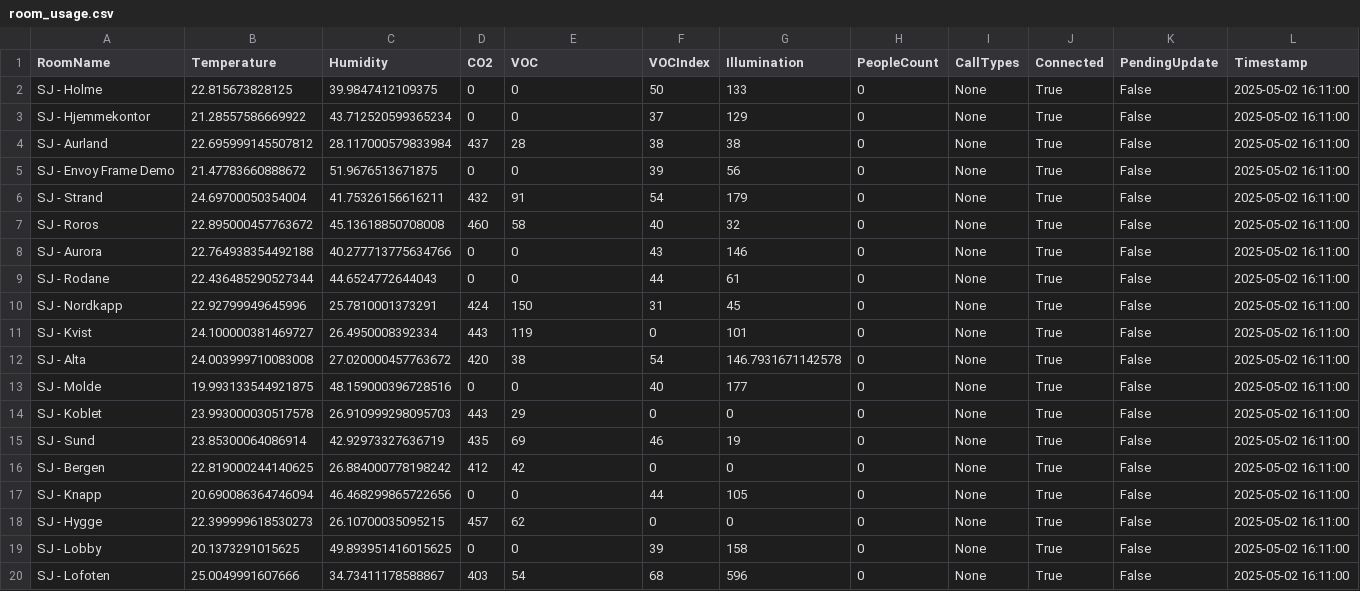
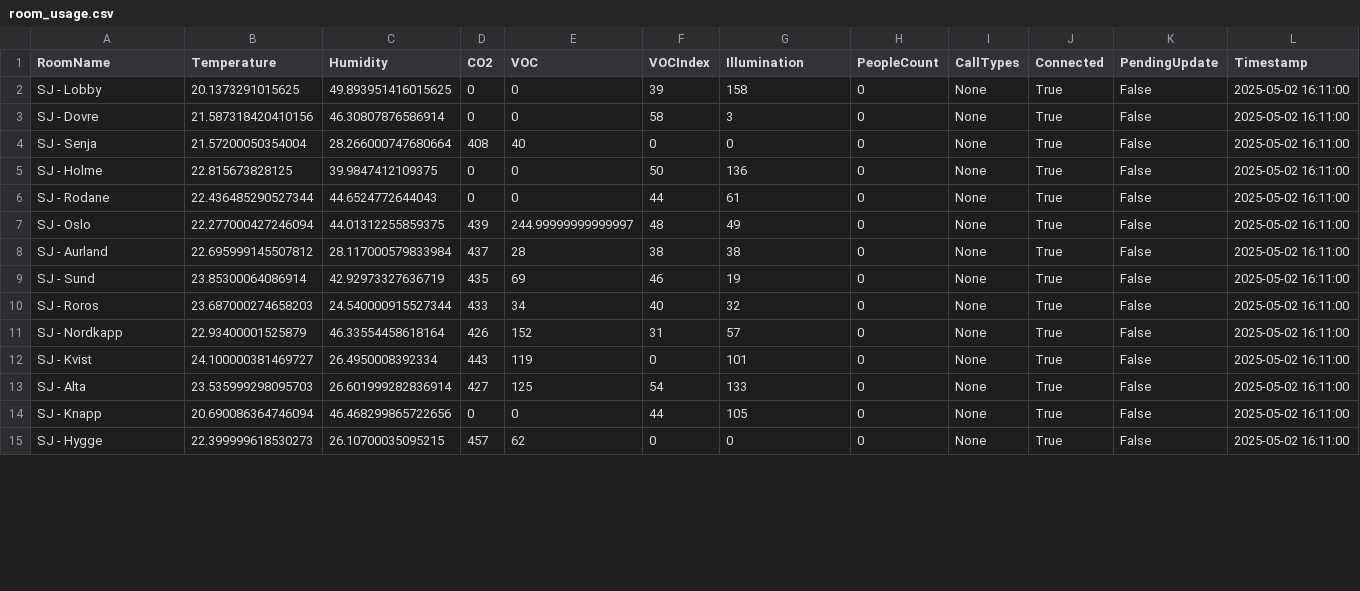
Before and after one commit to cpavloske/Pulse-API-Dashboard-Example-Data, a CSV file: room_usage.csv, drawn as a sheet; only a part is shown; the diff covers the shown part only.

Commit message:
Update CSV 2025-05-02T16:11:47.910127+00:00

```diff
--- a/room_usage.csv
+++ b/room_usage.csv
@@ -1,20 +1,15 @@
 RoomName,Temperature,Humidity,CO2,VOC,VOCIndex,Illumination,PeopleCount,CallTypes,Connected,PendingUpdate,Timestamp
-SJ - Holme,22.815673828125,39.9847412109375,0,0,50,133,0,None,True,False,2025-05-02 16:11:00
-SJ - Hjemmekontor,21.28557586669922,43.712520599365234,0,0,37,129,0,None,True,False,2025-05-02 16:11:00
+SJ - Lobby,20.1373291015625,49.893951416015625,0,0,39,158,0,None,True,False,2025-05-02 16:11:00
+SJ - Dovre,21.587318420410156,46.30807876586914,0,0,58,3,0,None,True,False,2025-05-02 16:11:00
+SJ - Senja,21.57200050354004,28.266000747680664,408,40,0,0,0,None,True,False,2025-05-02 16:11:00
+SJ - Holme,22.815673828125,39.9847412109375,0,0,50,136,0,None,True,False,2025-05-02 16:11:00
+SJ - Rodane,22.436485290527344,44.6524772644043,0,0,44,61,0,None,True,False,2025-05-02 16:11:00
+SJ - Oslo,22.277000427246094,44.01312255859375,439,244.99999999999997,48,49,0,None,True,False,2025-05-02 16:11:00
 SJ - Aurland,22.695999145507812,28.117000579833984,437,28,38,38,0,None,True,False,2025-05-02 16:11:00
-SJ - Envoy Frame Demo,21.47783660888672,51.9676513671875,0,0,39,56,0,None,True,False,2025-05-02 16:11:00
-SJ - Strand,24.69700050354004,41.75326156616211,432,91,54,179,0,None,True,False,2025-05-02 16:11:00
-SJ - Roros,22.895000457763672,45.13618850708008,460,58,40,32,0,None,True,False,2025-05-02 16:11:00
-SJ - Aurora,22.764938354492188,40.277713775634766,0,0,43,146,0,None,True,False,2025-05-02 16:11:00
-SJ - Rodane,22.436485290527344,44.6524772644043,0,0,44,61,0,None,True,False,2025-05-02 16:11:00
-SJ - Nordkapp,22.92799949645996,25.7810001373291,424,150,31,45,0,None,True,False,2025-05-02 16:11:00
+SJ - Sund,23.85300064086914,42.92973327636719,435,69,46,19,0,None,True,False,2025-05-02 16:11:00
+SJ - Roros,23.687000274658203,24.540000915527344,433,34,40,32,0,None,True,False,2025-05-02 16:11:00
+SJ - Nordkapp,22.93400001525879,46.33554458618164,426,152,31,57,0,None,True,False,2025-05-02 16:11:00
 SJ - Kvist,24.100000381469727,26.4950008392334,443,119,0,101,0,None,True,False,2025-05-02 16:11:00
-SJ - Alta,24.003999710083008,27.020000457763672,420,38,54,146.7931671142578,0,None,True,False,2025-05-02 16:11:00
-SJ - Molde,19.993133544921875,48.159000396728516,0,0,40,177,0,None,True,False,2025-05-02 16:11:00
-SJ - Koblet,23.993000030517578,26.910999298095703,443,29,0,0,0,None,True,False,2025-05-02 16:11:00
-SJ - Sund,23.85300064086914,42.92973327636719,435,69,46,19,0,None,True,False,2025-05-02 16:11:00
-SJ - Bergen,22.819000244140625,26.884000778198242,412,42,0,0,0,None,True,False,2025-05-02 16:11:00
+SJ - Alta,23.535999298095703,26.601999282836914,427,125,54,133,0,None,True,False,2025-05-02 16:11:00
 SJ - Knapp,20.690086364746094,46.468299865722656,0,0,44,105,0,None,True,False,2025-05-02 16:11:00
 SJ - Hygge,22.399999618530273,26.10700035095215,457,62,0,0,0,None,True,False,2025-05-02 16:11:00
-SJ - Lobby,20.1373291015625,49.893951416015625,0,0,39,158,0,None,True,False,2025-05-02 16:11:00
-SJ - Lofoten,25.0049991607666,34.73411178588867,403,54,68,596,0,None,True,False,2025-05-02 16:11:00
```
Also changed, not shown: 2 added rows, 1 removed row, 4 moved rows and 6 edited cells elsewhere in this file.
